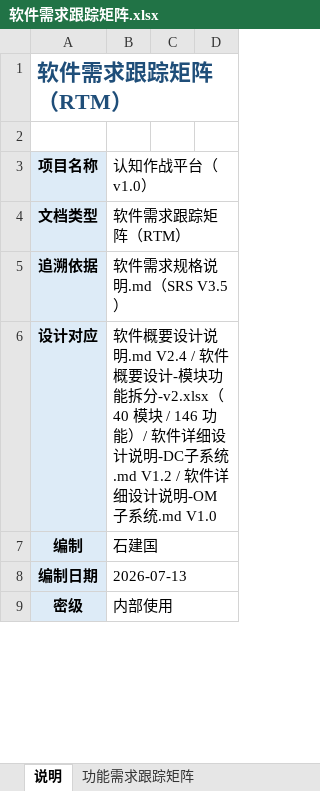
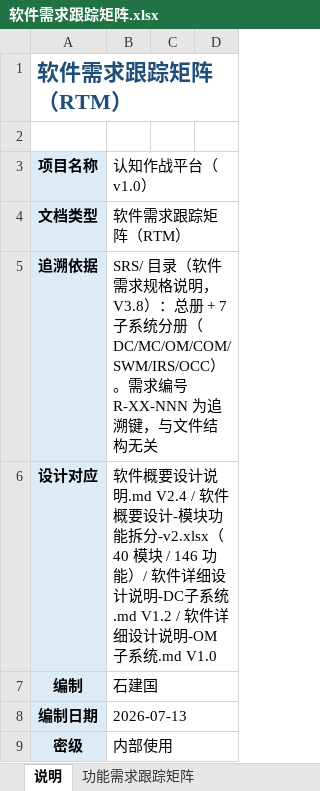
Before and after one commit to Sj-g/obsidian, an Excel workbook: 公司项目/认知作战/文档/软件需求跟踪矩阵.xlsx, sheet 说明, drawn as a sheet; only a part is shown; values as stored, in another font and other column widths than the file's, no borders; the diff names each change by its address in the sheet, - before the commit and + after, or states it on an @@ line.

```diff
--- a/公司项目/认知作战/文档/软件需求跟踪矩阵.xlsx (sheet 说明)
+++ b/公司项目/认知作战/文档/软件需求跟踪矩阵.xlsx (sheet 说明)
-B5: 软件需求规格说明.md（SRS V3.5）
+B5: SRS/ 目录（软件需求规格说明，V3.8）：总册 + 7 子系统分册（DC/MC/OM/COM/SWM/IRS/OCC）。需求编号 R-XX-NNN 为追溯键，与文件结构无关
```
Also changed, not shown: 5 other files.
